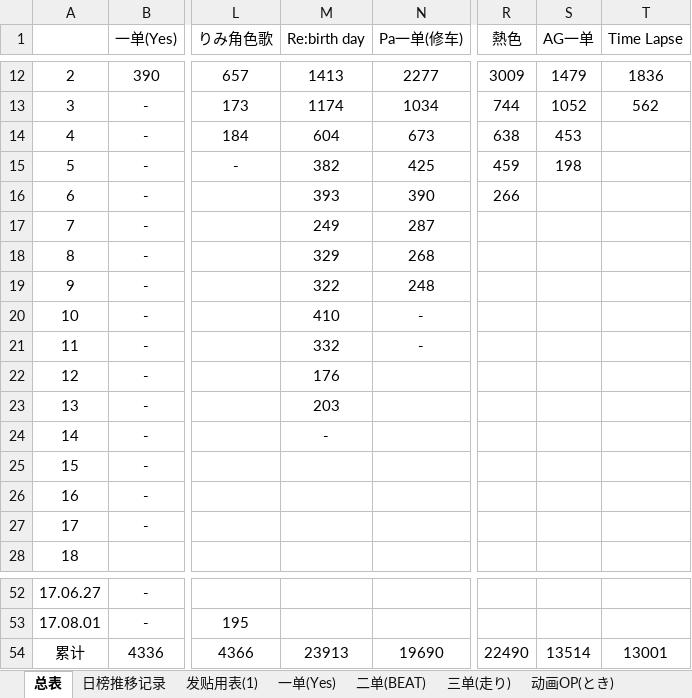
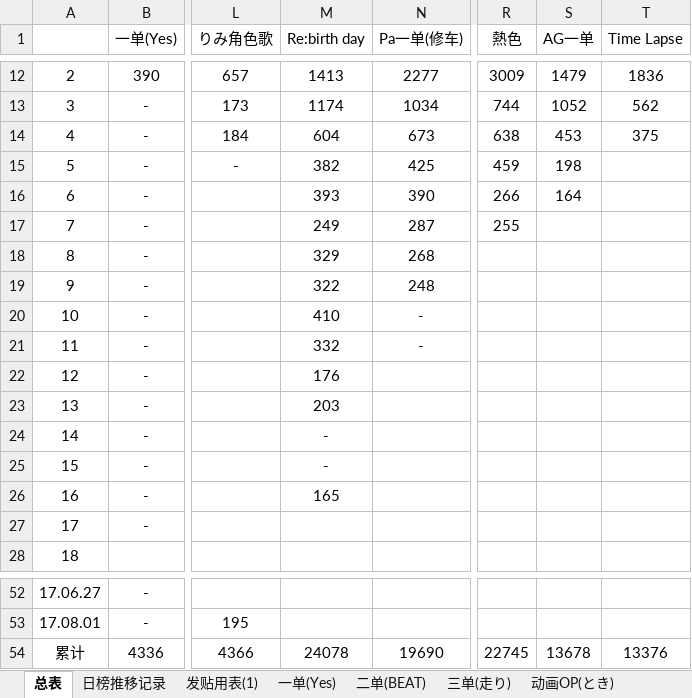
Before and after one commit to ItoHanover/BanGDream, an Excel workbook: BanG Dream! CD销量追踪.xlsx, sheet 总表, drawn as a sheet; only a part is shown, gaps mark what is left out; values as stored, in another font and other column widths than the file's, no borders; the diff names each change by its address in the sheet, - before the commit and + after, or states it on an @@ line.

```diff
--- a/BanG Dream! CD销量追踪.xlsx (sheet 总表)
+++ b/BanG Dream! CD销量追踪.xlsx (sheet 总表)
-T14 (Time Lapse): (empty)
+T14 (Time Lapse): 375
-S16 (AG一单): (empty)
+S16 (AG一单): 164
-R17 (熱色): (empty)
+R17 (熱色): 255
-M25 (Re:birth day): (empty)
+M25 (Re:birth day): -
-M26 (Re:birth day): (empty)
+M26 (Re:birth day): 165
-M54 (Re:birth day): 23913
+M54 (Re:birth day): 24078
-R54 (熱色): 22490
+R54 (熱色): 22745
-S54 (AG一单): 13514
+S54 (AG一单): 13678
-T54 (Time Lapse): 13001
+T54 (Time Lapse): 13376
```
Also changed, not shown: sheet Roselia二单, sheet 熱色, sheet Time Lapse, sheet AG一单, sheet 日榜推移记录, 1 other file.
